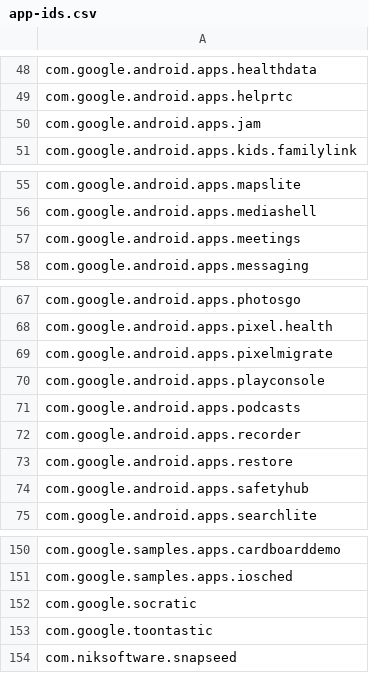
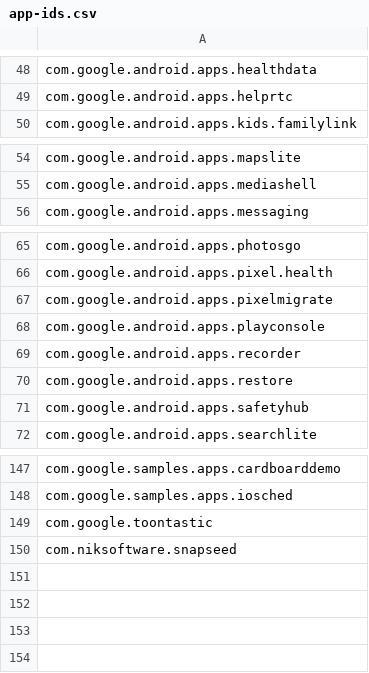
Before and after one commit to petarov/google-android-app-ids, a CSV file: src/app-ids.csv, drawn as a sheet; only a part is shown, gaps mark what is left out; the diff names each change by its address in the sheet, - before the commit and + after, or states it on an @@ line.

Commit message:
Remove n/a apps
 - Jamboard discontinued from 31-Dec-2024
 - Google Meet discontinued since 09-Mar-2024
 - Google Podcasts discontinued 24-Jun-2024 in favour of Youtube Music
 - Socratic is no longer available, no info about it

```diff
--- a/src/app-ids.csv
+++ b/src/app-ids.csv
-row 50: com.google.android.apps.jam
-row 57: com.google.android.apps.meetings
-row 71: com.google.android.apps.podcasts
-row 152: com.google.socratic
```
